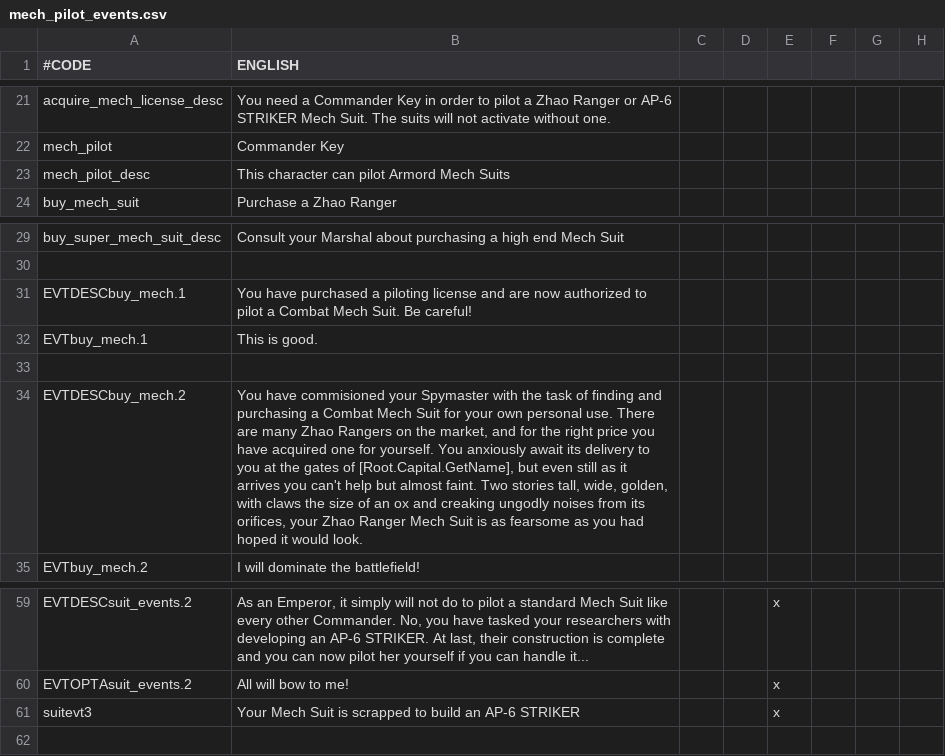
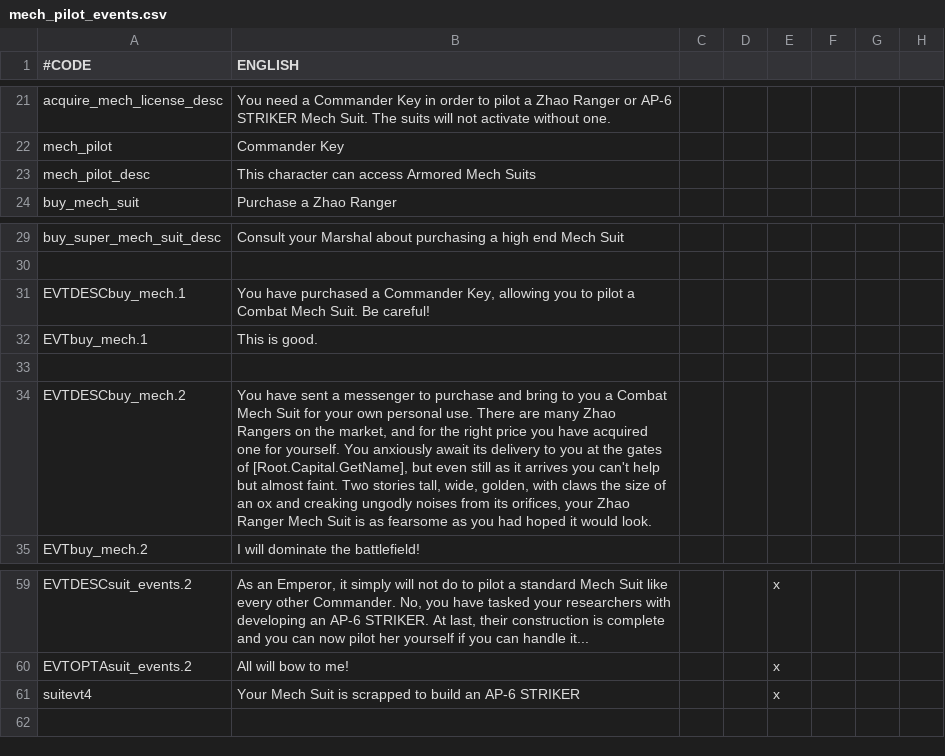
Before and after one commit to Zombaxx/MiddleMars, a CSV file: Middle Mars/localisation/mech_pilot_events.csv, drawn as a sheet; only a part is shown, gaps mark what is left out; the diff names each change by its address in the sheet, - before the commit and + after, or states it on an @@ line.

```diff
--- a/Middle Mars/localisation/mech_pilot_events.csv
+++ b/Middle Mars/localisation/mech_pilot_events.csv
-B23 (ENGLISH): This character can pilot Armord Mech Suits
+B23 (ENGLISH): This character can access Armored Mech Suits
-B31 (ENGLISH): …purchased a piloting license and are now authorized to pilot…
+B31 (ENGLISH): …purchased a Commander Key, allowing you to pilot…
-B34 (ENGLISH): You have commisioned your Spymaster with the task of finding and purchasing a Combat…
+B34 (ENGLISH): You have sent a messenger to purchase and bring to you a Combat…
-A61 (#CODE): suitevt3
+A61 (#CODE): suitevt4
```
Also changed, not shown: Middle Mars/localisation/college_traits_loc.csv, 25 other files.
